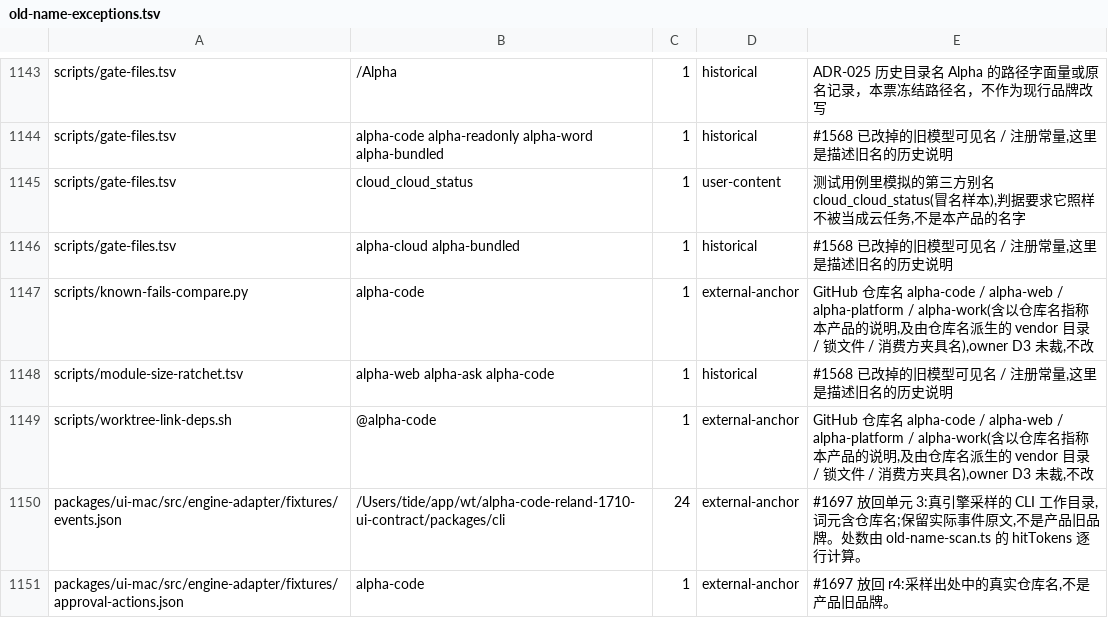
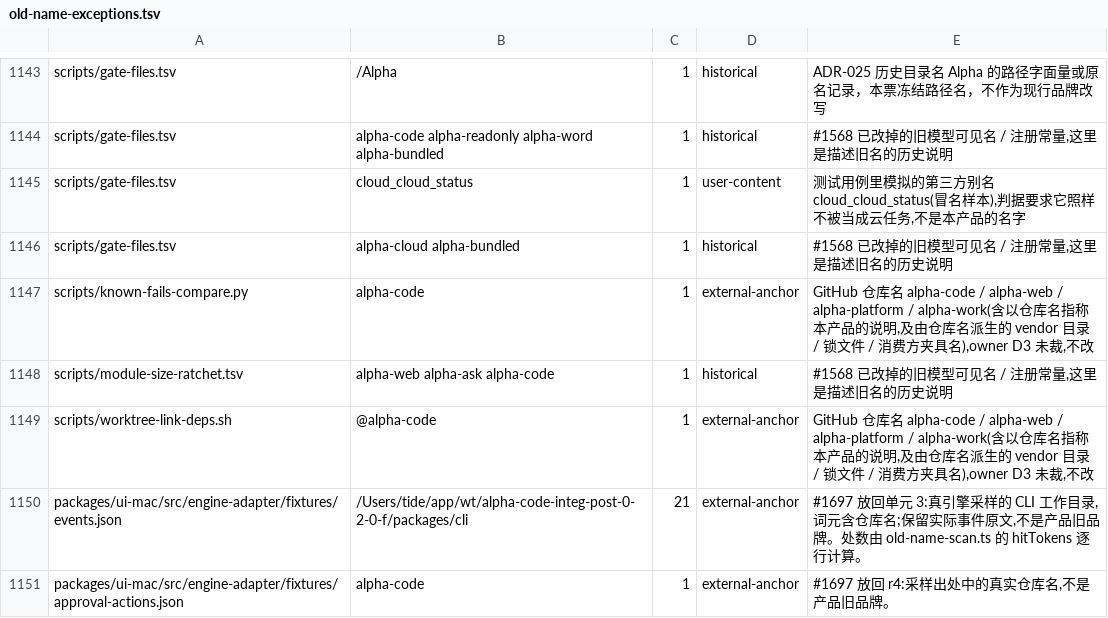
Before and after one commit to impharaon/alpha-code, a TSV file: scripts/old-name-exceptions.tsv, drawn as a sheet; only a part is shown, gaps mark what is left out.

```diff
--- a/scripts/old-name-exceptions.tsv
+++ b/scripts/old-name-exceptions.tsv
@@ -1149,3 +1149,3 @@ scripts/module-size-ratchet.tsv	alpha-web alpha-ask alpha-code	1	historical	#156
 scripts/worktree-link-deps.sh	@alpha-code	1	external-anchor	GitHub 仓库名 alpha-code / alpha-web / alpha-platform / alpha-work(含以仓库名指称本产品的说明,及由仓库名派生的 vendor 目录 / 锁文件 / 消费方夹具名),owner D3 未裁,不改
-packages/ui-mac/src/engine-adapter/fixtures/events.json	/Users/tide/app/wt/alpha-code-reland-1710-ui-contract/packages/cli	24	external-anchor	#1697 放回单元 3:真引擎采样的 CLI 工作目录,词元含仓库名;保留实际事件原文,不是产品旧品牌。处数由 old-name-scan.ts 的 hitTokens 逐行计算。
+packages/ui-mac/src/engine-adapter/fixtures/events.json	/Users/tide/app/wt/alpha-code-integ-post-0-2-0-f/packages/cli	21	external-anchor	#1697 放回单元 3:真引擎采样的 CLI 工作目录,词元含仓库名;保留实际事件原文,不是产品旧品牌。处数由 old-name-scan.ts 的 hitTokens 逐行计算。
 packages/ui-mac/src/engine-adapter/fixtures/approval-actions.json	alpha-code	1	external-anchor	#1697 放回 r4:采样出处中的真实仓库名,不是产品旧品牌。
```
Also changed, not shown: 1 other file.
